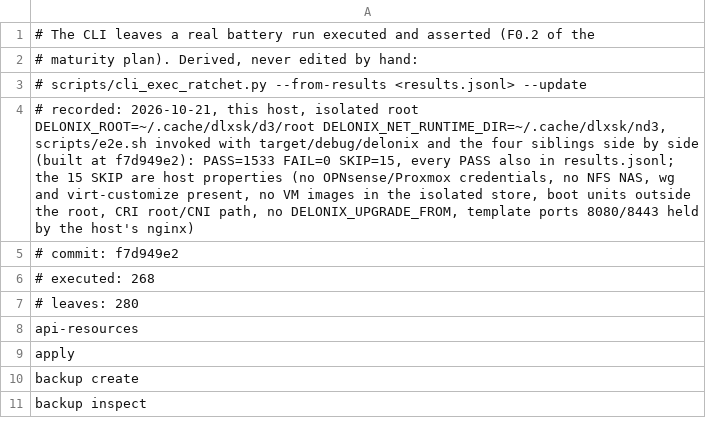
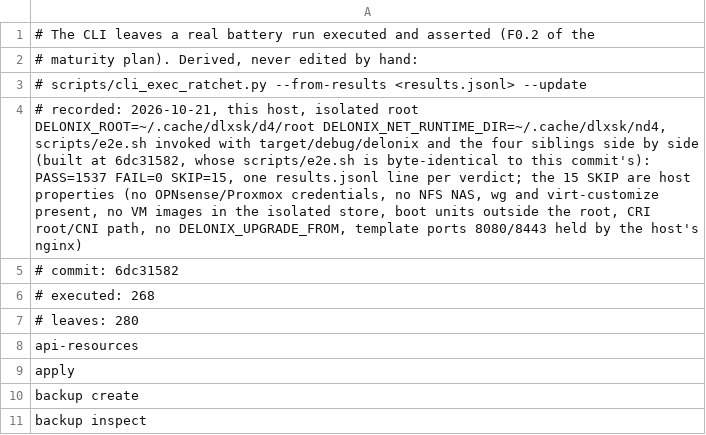
Before and after one commit to ngolacloud/delonix, a TSV file: scripts/cli_exec_trace.tsv, drawn as a sheet; only a part is shown; the diff names each change by its address in the sheet, - before the commit and + after, or states it on an @@ line.

Commit message:
ratchet: re-record the CLI exec trace from the battery run of this branch on the current main — 268/280
PASS=1537 FAIL=0 SKIP=15, one results.jsonl line per verdict. The run was on
6dc31582 (the rebased form of this branch); its scripts/e2e.sh is byte-identical
to the one merged here.

```diff
--- a/scripts/cli_exec_trace.tsv
+++ b/scripts/cli_exec_trace.tsv
-A4: …isolated root DELONIX_ROOT=~/.cache/dlxsk/d3/root DELONIX_NET_RUNTIME_DIR=~/.cache/dlxsk/nd3, scripts/e2e.sh invoked with target/debug/delonix and the four siblings side by side (built at f7d949e2): PASS=1533 FAIL=0 SKIP=15, every PASS also in results.jsonl; the 15…
+A4: …isolated root DELONIX_ROOT=~/.cache/dlxsk/d4/root DELONIX_NET_RUNTIME_DIR=~/.cache/dlxsk/nd4, scripts/e2e.sh invoked with target/debug/delonix and the four siblings side by side (built at 6dc31582, whose scripts/e2e.sh is byte-identical to this commit's): PASS=1537 FAIL=0 SKIP=15, one results.jsonl line per verdict; the 15…
-A5: # commit: f7d949e2
+A5: # commit: 6dc31582
```
